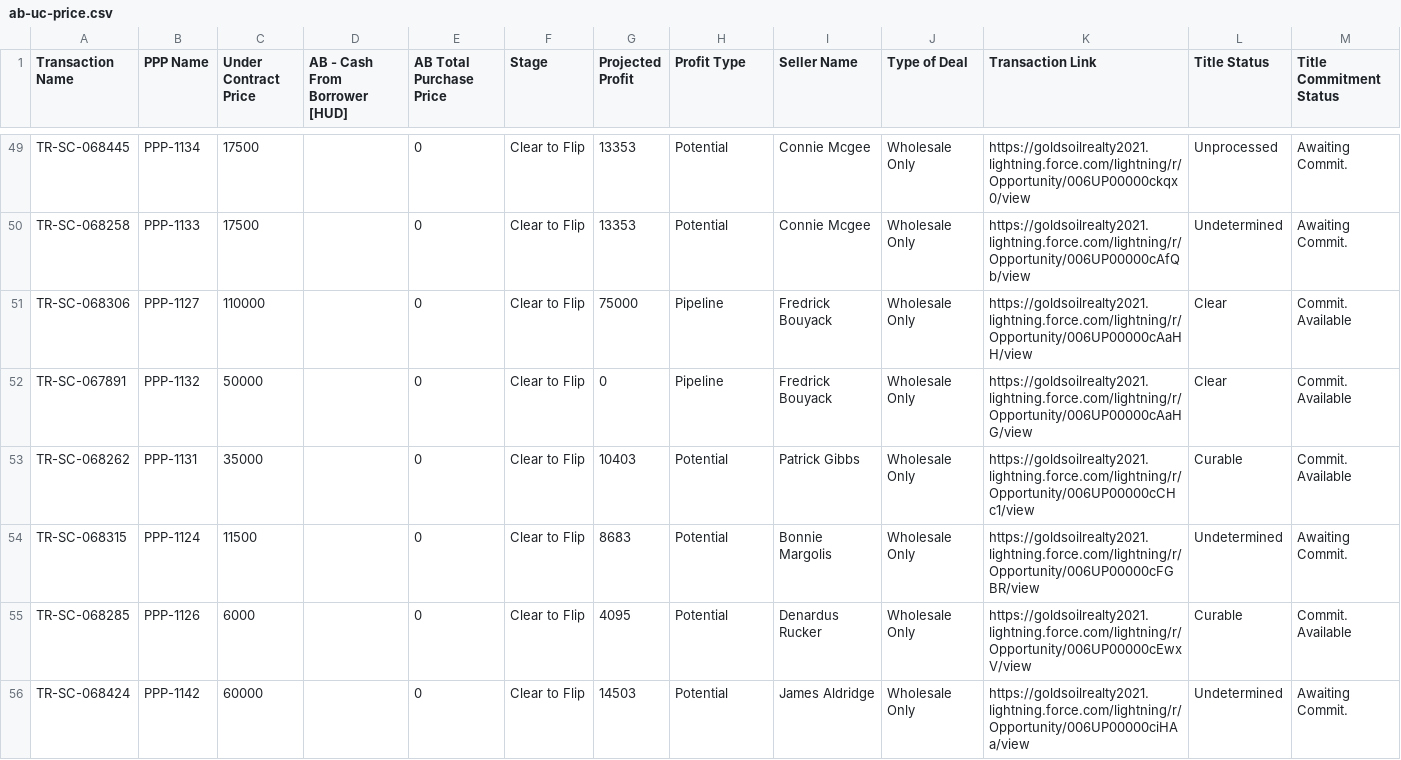
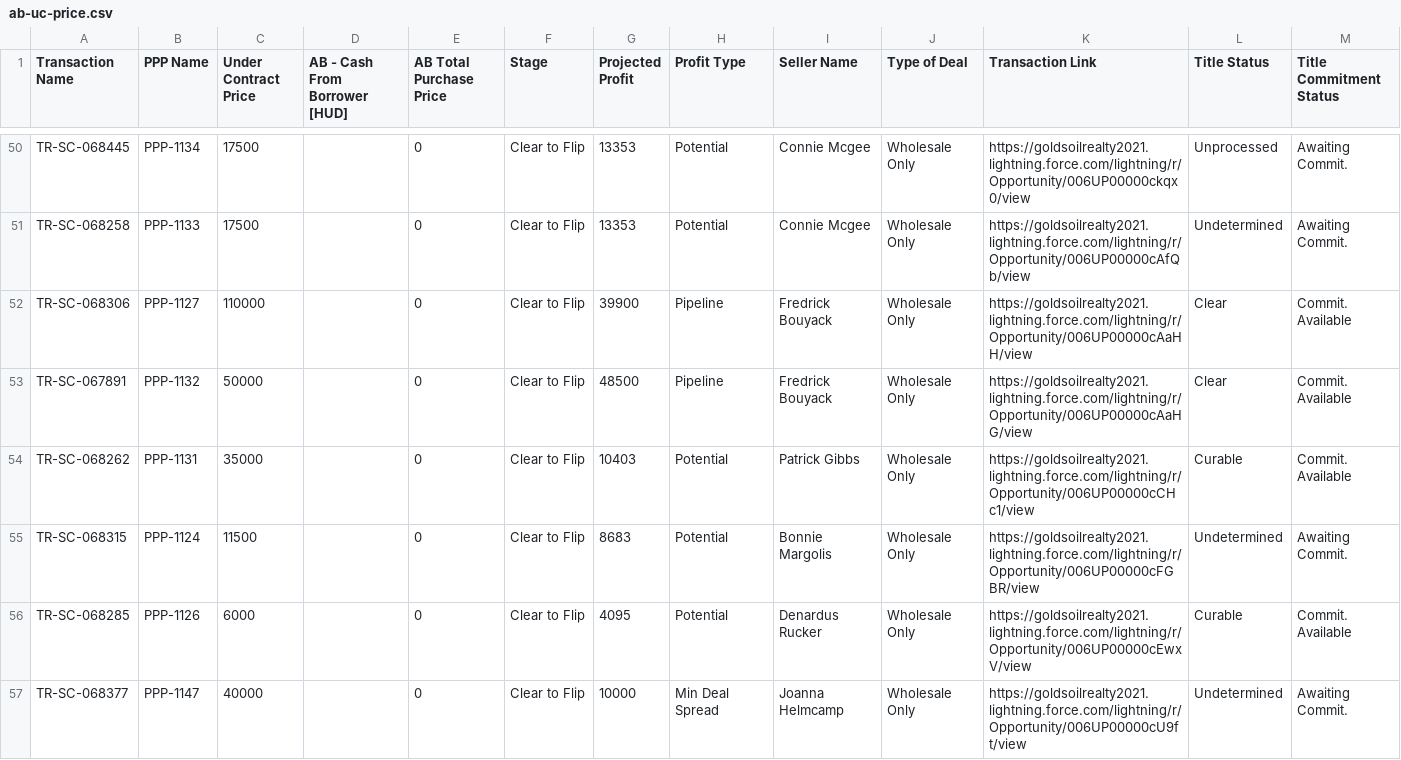
Before and after one commit to GoldSoilInc/Property-Card-Reports, a CSV file: data/ab-uc-price.csv, drawn as a sheet; only a part is shown, gaps mark what is left out; the shorter side is filled out with more unchanged rows; the diff covers the shown part only.

Commit message:
Update ab-uc-price.csv from Google Sheets

```diff
--- a/data/ab-uc-price.csv
+++ b/data/ab-uc-price.csv
@@ -50,4 +51,4 @@ TR-SC-068445,PPP-1134,17500,,0,Clear to Flip,13353,Potential,Connie Mcgee,Wholes
 TR-SC-068258,PPP-1133,17500,,0,Clear to Flip,13353,Potential,Connie Mcgee,Wholesale Only,https://goldsoilrealty2021.lightning.force.com/lightning/r/Opportunity/006UP00000cAfQb/view,Undetermined,Awaiting Commit.
-TR-SC-068306,PPP-1127,110000,,0,Clear to Flip,75000,Pipeline,Fredrick Bouyack,Wholesale Only,https://goldsoilrealty2021.lightning.force.com/lightning/r/Opportunity/006UP00000cAaHH/view,Clear,Commit. Available
-TR-SC-067891,PPP-1132,50000,,0,Clear to Flip,0,Pipeline,Fredrick Bouyack,Wholesale Only,https://goldsoilrealty2021.lightning.force.com/lightning/r/Opportunity/006UP00000cAaHG/view,Clear,Commit. Available
+TR-SC-068306,PPP-1127,110000,,0,Clear to Flip,39900,Pipeline,Fredrick Bouyack,Wholesale Only,https://goldsoilrealty2021.lightning.force.com/lightning/r/Opportunity/006UP00000cAaHH/view,Clear,Commit. Available
+TR-SC-067891,PPP-1132,50000,,0,Clear to Flip,48500,Pipeline,Fredrick Bouyack,Wholesale Only,https://goldsoilrealty2021.lightning.force.com/lightning/r/Opportunity/006UP00000cAaHG/view,Clear,Commit. Available
 TR-SC-068262,PPP-1131,35000,,0,Clear to Flip,10403,Potential,Patrick Gibbs,Wholesale Only,https://goldsoilrealty2021.lightning.force.com/lightning/r/Opportunity/006UP00000cCHc1/view,Curable,Commit. Available
@@ -55 +56,2 @@ TR-SC-068315,PPP-1124,11500,,0,Clear to Flip,8683,Potential,Bonnie Margolis,Whol
 TR-SC-068285,PPP-1126,6000,,0,Clear to Flip,4095,Potential,Denardus Rucker,Wholesale Only,https://goldsoilrealty2021.lightning.force.com/lightning/r/Opportunity/006UP00000cEwxV/view,Curable,Commit. Available
+TR-SC-068377,PPP-1147,40000,,0,Clear to Flip,10000,Min Deal Spread,Joanna Helmcamp,Wholesale Only,https://goldsoilrealty2021.lightning.force.com/lightning/r/Opportunity/006UP00000cU9ft/view,Undetermined,Awaiting Commit.
```
Also changed, not shown: 3 added rows elsewhere in this file.
